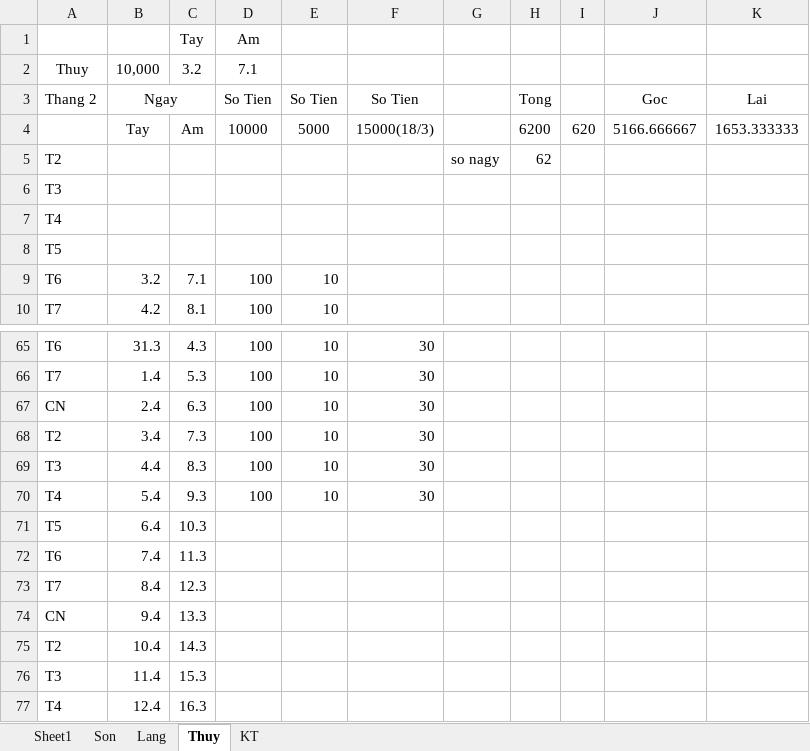
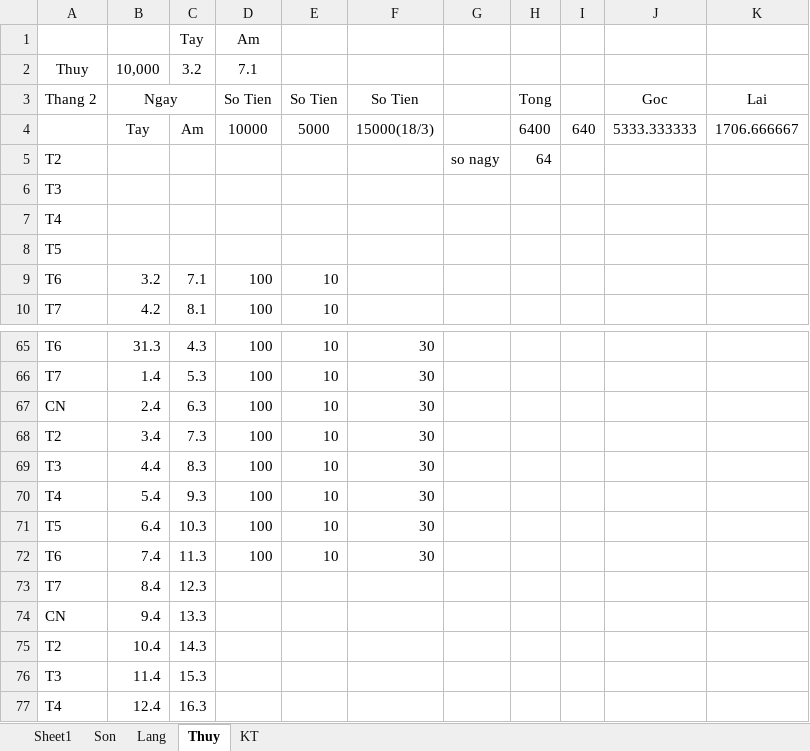
Before and after one commit to Hubitga/Hubito, an Excel workbook: Số Cái.xlsx, sheet Thuy, drawn as a sheet; only a part is shown, gaps mark what is left out; values as stored, in another font and other column widths than the file's, no borders; the diff names each change by its address in the sheet, - before the commit and + after, or states it on an @@ line.

```diff
--- a/Số Cái.xlsx (sheet Thuy)
+++ b/Số Cái.xlsx (sheet Thuy)
-H4: 6200
+H4: 6400
-I4: 620
+I4: 640
-J4: 5166.666667
+J4: 5333.333333
-K4: 1653.333333
+K4: 1706.666667
-H5: 62
+H5: 64
-D71:D72: (empty)
+D71:D72: 100
-E71:E72: (empty)
+E71:E72: 10
-F71:F72: (empty)
+F71:F72: 30
```
Also changed, not shown: sheet Sheet1, sheet Son, sheet Lang, sheet KT.
